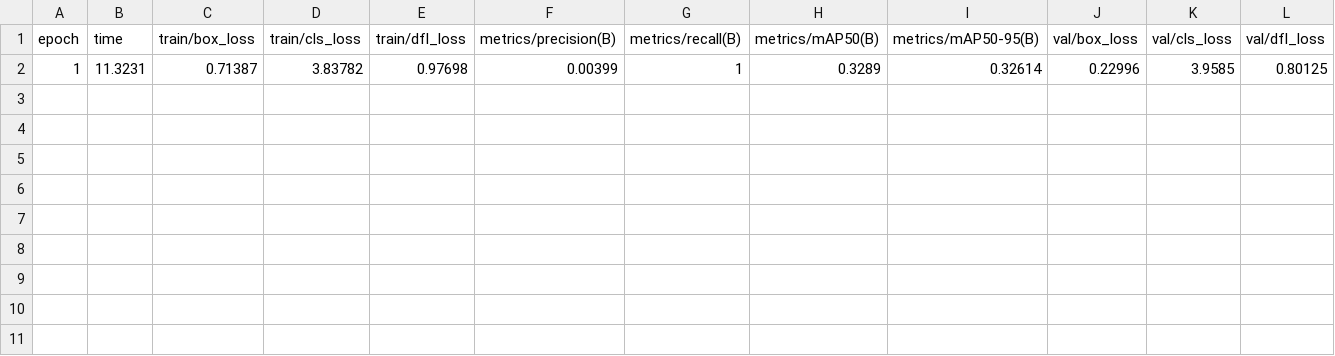
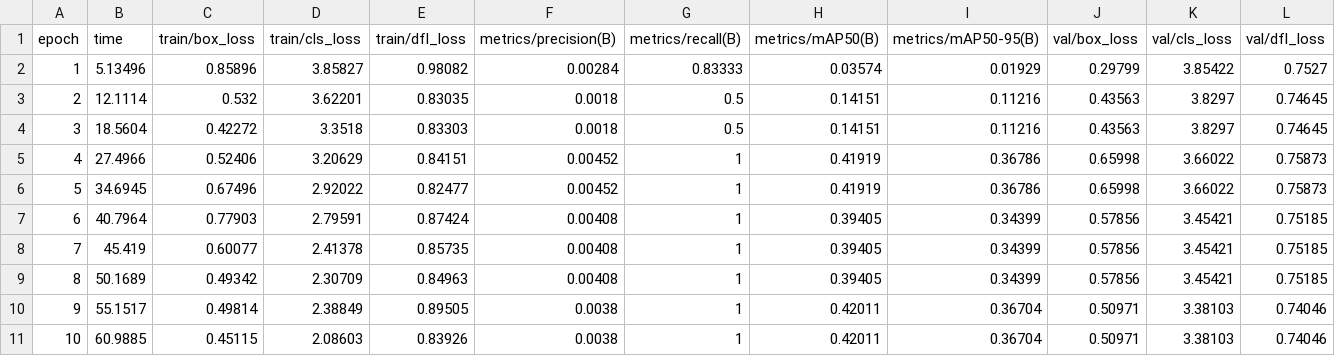
Before and after one commit to pranjalpandey-ops/Nexinfra-app, a CSV file: nexinfra-ai/runs/detect/runs/train/nexinfra_civic_detector/results.csv, drawn as a sheet; only a part is shown; removed rows and columns are numbered as before the commit, all else as after; rows hold the shown columns only; the diff names each change by its address in the sheet, - before the commit and + after, or states it on an @@ line.

```diff
--- a/nexinfra-ai/runs/detect/runs/train/nexinfra_civic_detector/results.csv
+++ b/nexinfra-ai/runs/detect/runs/train/nexinfra_civic_detector/results.csv
-row 2: 1 | 11.3231 | 0.71387 | 3.83782 | 0.97698 | 0.00399 | 1 | 0.3289 | 0.32614 | 0.22996 | 3.9585 | 0.80125
+row 2: 1 | 5.13496 | 0.85896 | 3.85827 | 0.98082 | 0.00284 | 0.83333 | 0.03574 | 0.01929 | 0.29799 | 3.85422 | 0.7527
+row 3: 2 | 12.1114 | 0.532 | 3.62201 | 0.83035 | 0.0018 | 0.5 | 0.14151 | 0.11216 | 0.43563 | 3.8297 | 0.74645
+row 4: 3 | 18.5604 | 0.42272 | 3.3518 | 0.83303 | 0.0018 | 0.5 | 0.14151 | 0.11216 | 0.43563 | 3.8297 | 0.74645
+row 5: 4 | 27.4966 | 0.52406 | 3.20629 | 0.84151 | 0.00452 | 1 | 0.41919 | 0.36786 | 0.65998 | 3.66022 | 0.75873
+row 6: 5 | 34.6945 | 0.67496 | 2.92022 | 0.82477 | 0.00452 | 1 | 0.41919 | 0.36786 | 0.65998 | 3.66022 | 0.75873
+row 7: 6 | 40.7964 | 0.77903 | 2.79591 | 0.87424 | 0.00408 | 1 | 0.39405 | 0.34399 | 0.57856 | 3.45421 | 0.75185
+row 8: 7 | 45.419 | 0.60077 | 2.41378 | 0.85735 | 0.00408 | 1 | 0.39405 | 0.34399 | 0.57856 | 3.45421 | 0.75185
+row 9: 8 | 50.1689 | 0.49342 | 2.30709 | 0.84963 | 0.00408 | 1 | 0.39405 | 0.34399 | 0.57856 | 3.45421 | 0.75185
+row 10: 9 | 55.1517 | 0.49814 | 2.38849 | 0.89505 | 0.0038 | 1 | 0.42011 | 0.36704 | 0.50971 | 3.38103 | 0.74046
+row 11: 10 | 60.9885 | 0.45115 | 2.08603 | 0.83926 | 0.0038 | 1 | 0.42011 | 0.36704 | 0.50971 | 3.38103 | 0.74046
```
Also changed, not shown: 23 other files.
